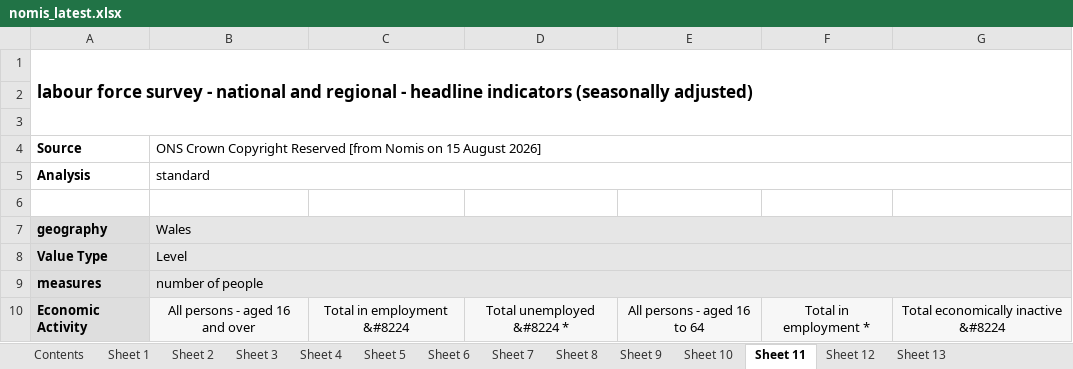
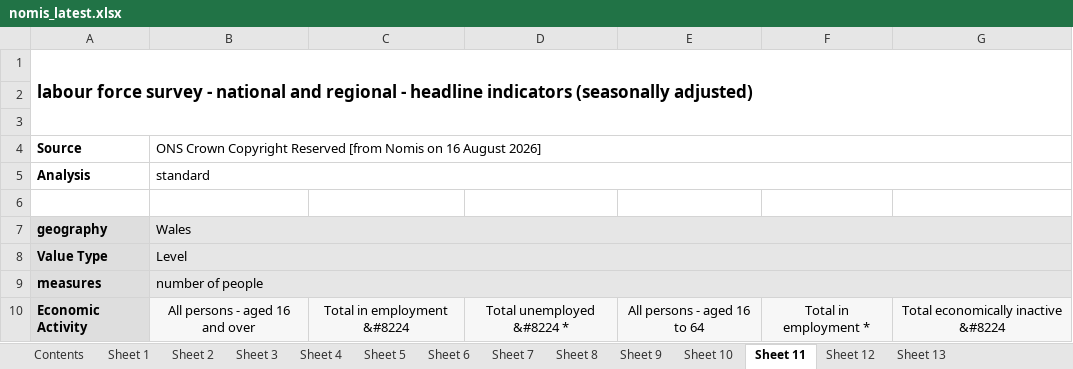
Before and after one commit to SGM-Econ/Regional-Labour-Market, an Excel workbook: data/nomis_latest.xlsx, sheet Sheet 11, drawn as a sheet; only a part is shown; values as stored, in another font and other column widths than the file's, no borders; charts and pictures not drawn; the diff names each change by its address in the sheet, - before the commit and + after, or states it on an @@ line.

```diff
--- a/data/nomis_latest.xlsx (sheet Sheet 11)
+++ b/data/nomis_latest.xlsx (sheet Sheet 11)
-B4: …Nomis on 15 August 2026]
+B4: …Nomis on 16 August 2026]
```
Also changed, not shown: sheet Contents, sheet Sheet 13, sheet Sheet 2, sheet Sheet 10, sheet Sheet 5, sheet Sheet 12, 7 more sheets.
